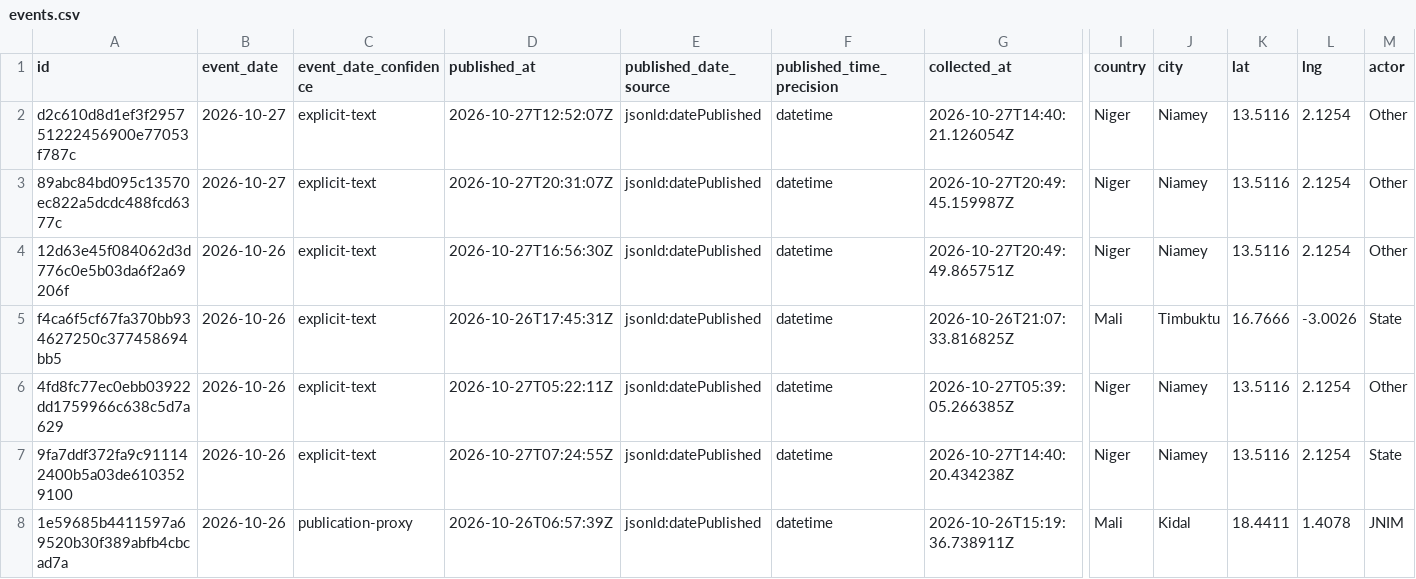
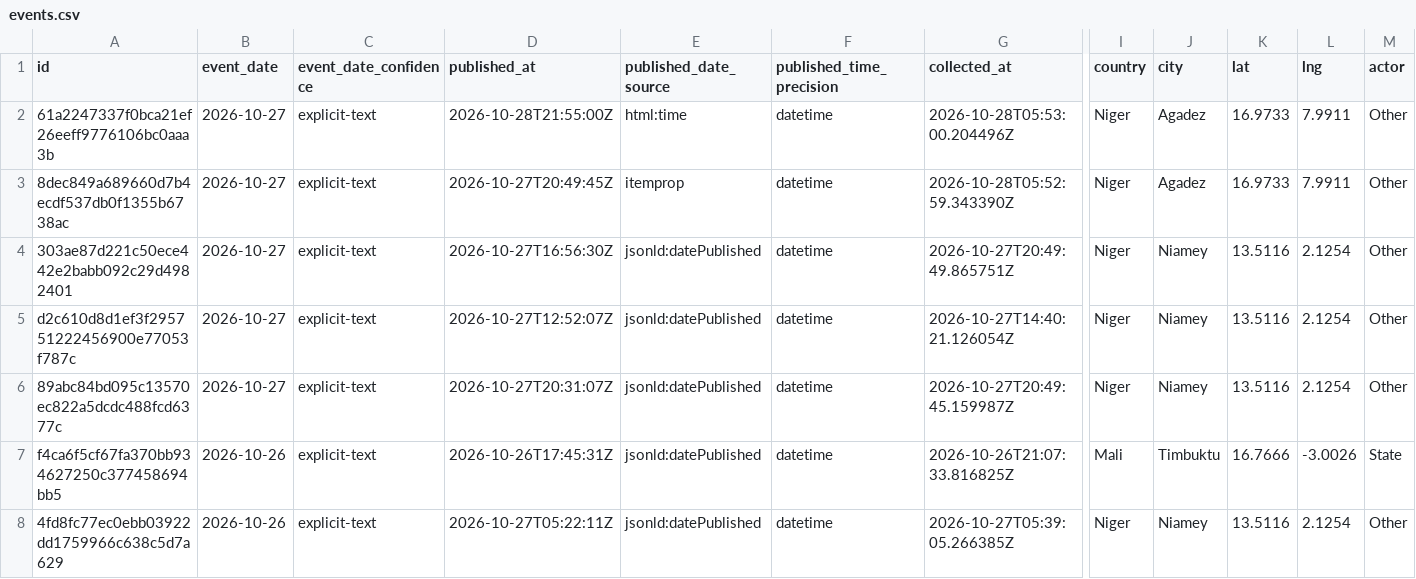
Before and after one commit to mosescosta33/sahel-data-collection, a CSV file: data/events.csv, drawn as a sheet; only a part is shown, gaps mark what is left out; the shorter side is filled out with more unchanged rows; removed rows and columns are numbered as before the commit, all else as after; rows hold the shown columns only; the diff names each change by its address in the sheet, - before the commit and + after, or states it on an @@ line.

```diff
--- a/data/events.csv
+++ b/data/events.csv
+row 2: 61a2247337f0bca21ef26eeff9776106bc0aaa3b | 2026-10-27 | explicit-text | 2026-10-28T21:55:00Z | html:time | datetime | 2026-10-28T05:53:00.204496Z | Niger | Agadez | 16.9733 | 7.9911 | Other
+row 3: 8dec849a689660d7b4ecdf537db0f1355b6738ac | 2026-10-27 | explicit-text | 2026-10-27T20:49:45Z | itemprop | datetime | 2026-10-28T05:52:59.343390Z | Niger | Agadez | 16.9733 | 7.9911 | Other
+row 4: 303ae87d221c50ece442e2babb092c29d4982401 | 2026-10-27 | explicit-text | 2026-10-27T16:56:30Z | jsonld:datePublished | datetime | 2026-10-27T20:49:49.865751Z | Niger | Niamey | 13.5116 | 2.1254 | Other
-row 4: 12d63e45f084062d3d776c0e5b03da6f2a69206f | 2026-10-26 | explicit-text | 2026-10-27T16:56:30Z | jsonld:datePublished | datetime | 2026-10-27T20:49:49.865751Z | Niger | Niamey | 13.5116 | 2.1254 | Other
```
Also changed, not shown: 19 other files.
